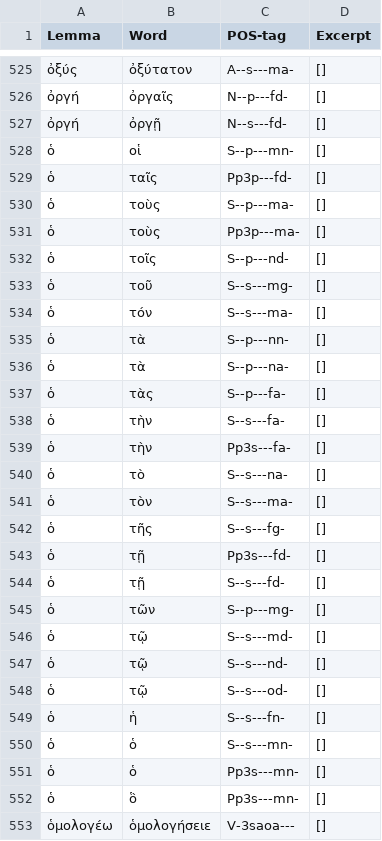
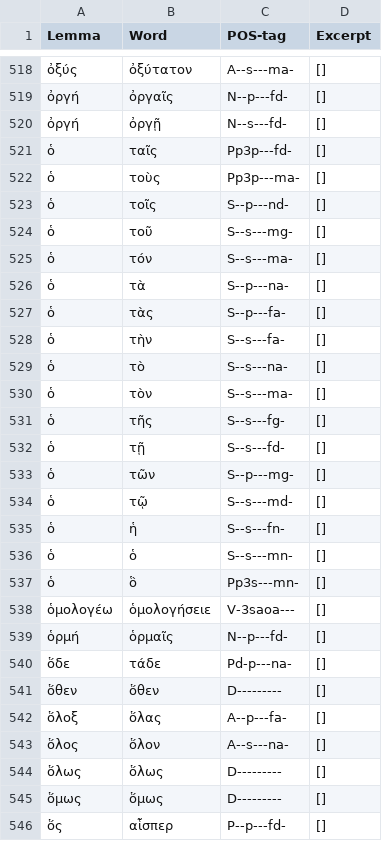
Before and after one commit to kalogeropo/Slander_Detection, a CSV file: test.csv, drawn as a sheet; only a part is shown, gaps mark what is left out; the shorter side is filled out with more unchanged rows; the diff covers the shown part only; the diff names each change by its address in the sheet, - before the commit and + after, or states it on an @@ line.

```diff
--- a/test.csv
+++ b/test.csv
-row 528: ὁ | οἱ | S--p---mn- | []
-row 530: ὁ | τοὺς | S--p---ma- | []
-row 535: ὁ | τὰ | S--p---nn- | []
-row 539: ὁ | τὴν | Pp3s---fa- | []
-row 543: ὁ | τῇ | Pp3s---fd- | []
-row 547: ὁ | τῷ | S--s---nd- | []
-row 548: ὁ | τῷ | S--s---od- | []
-row 551: ὁ | ὁ | Pp3s---mn- | []
```
Also changed, not shown: 8 removed rows elsewhere in this file, 1 other file.
